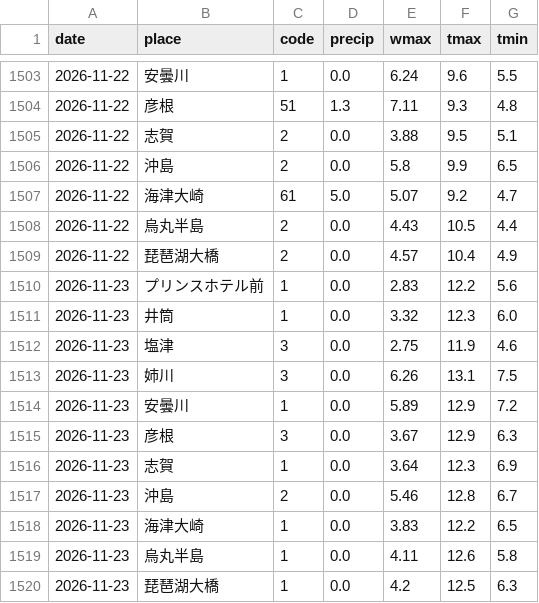
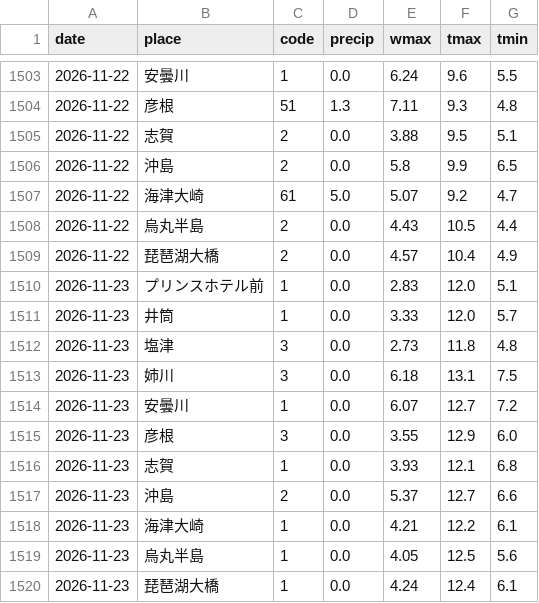
Before and after one commit to suzuhaya5666-lgtm/biwako-opendata, a CSV file: data/weather_daily.csv, drawn as a sheet; only a part is shown, gaps mark what is left out.

```diff
--- a/data/weather_daily.csv
+++ b/data/weather_daily.csv
@@ -1509,12 +1509,12 @@ date,place,code,precip,wmax,tmax,tmin
 2026-11-22,琵琶湖大橋,2,0.0,4.57,10.4,4.9
-2026-11-23,プリンスホテル前,1,0.0,2.83,12.2,5.6
-2026-11-23,井筒,1,0.0,3.32,12.3,6.0
-2026-11-23,塩津,3,0.0,2.75,11.9,4.6
-2026-11-23,姉川,3,0.0,6.26,13.1,7.5
-2026-11-23,安曇川,1,0.0,5.89,12.9,7.2
-2026-11-23,彦根,3,0.0,3.67,12.9,6.3
-2026-11-23,志賀,1,0.0,3.64,12.3,6.9
-2026-11-23,沖島,2,0.0,5.46,12.8,6.7
-2026-11-23,海津大崎,1,0.0,3.83,12.2,6.5
-2026-11-23,烏丸半島,1,0.0,4.11,12.6,5.8
-2026-11-23,琵琶湖大橋,1,0.0,4.2,12.5,6.3
+2026-11-23,プリンスホテル前,1,0.0,2.83,12.0,5.1
+2026-11-23,井筒,1,0.0,3.33,12.0,5.7
+2026-11-23,塩津,3,0.0,2.73,11.8,4.8
+2026-11-23,姉川,3,0.0,6.18,13.1,7.5
+2026-11-23,安曇川,1,0.0,6.07,12.7,7.2
+2026-11-23,彦根,3,0.0,3.55,12.9,6.0
+2026-11-23,志賀,1,0.0,3.93,12.1,6.8
+2026-11-23,沖島,2,0.0,5.37,12.7,6.6
+2026-11-23,海津大崎,1,0.0,4.21,12.2,6.1
+2026-11-23,烏丸半島,1,0.0,4.05,12.5,5.6
+2026-11-23,琵琶湖大橋,1,0.0,4.24,12.4,6.1
```
Also changed, not shown: data/observations.csv, data/rivers.csv, 2 other files.
